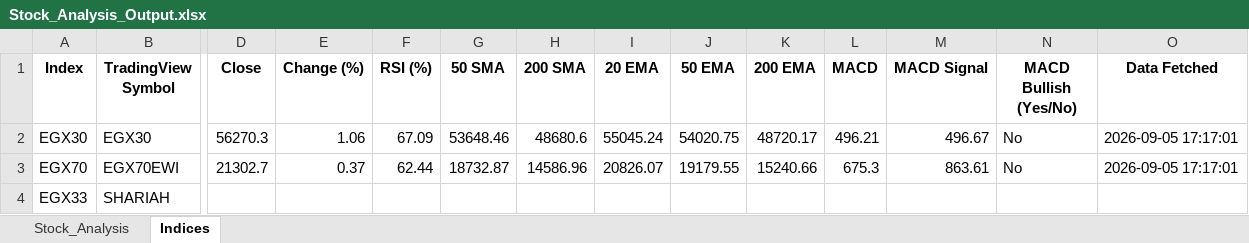
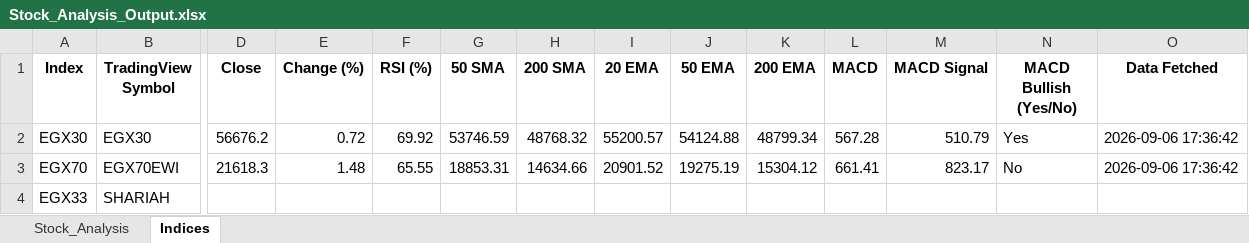
Before and after one commit to ARa2of/egx-stock-analysis, an Excel workbook: Stock_Analysis_Output.xlsx, sheet Indices, drawn as a sheet; only a part is shown, gaps mark what is left out; values as stored, in another font and other column widths than the file's, no borders; the diff names each change by its address in the sheet, - before the commit and + after, or states it on an @@ line.

```diff
--- a/Stock_Analysis_Output.xlsx (sheet Indices)
+++ b/Stock_Analysis_Output.xlsx (sheet Indices)
-D2 (Close): 56270.3
+D2 (Close): 56676.2
-E2 (Change (%)): 1.06
+E2 (Change (%)): 0.72
-F2 (RSI (%)): 67.09
+F2 (RSI (%)): 69.92
-G2 (50 SMA): 53648.46
+G2 (50 SMA): 53746.59
-H2 (200 SMA): 48680.6
+H2 (200 SMA): 48768.32
-I2 (20 EMA): 55045.24
+I2 (20 EMA): 55200.57
-J2 (50 EMA): 54020.75
+J2 (50 EMA): 54124.88
-K2 (200 EMA): 48720.17
+K2 (200 EMA): 48799.34
-L2 (MACD): 496.21
+L2 (MACD): 567.28
-M2 (MACD Signal): 496.67
+M2 (MACD Signal): 510.79
-N2 (MACD Bullish (Yes/No)): No
+N2 (MACD Bullish (Yes/No)): Yes
-O2:O3 (Data Fetched): 2026-09-05 17:17:01
+O2:O3 (Data Fetched): 2026-09-06 17:36:42
-D3 (Close): 21302.7
+D3 (Close): 21618.3
-E3 (Change (%)): 0.37
+E3 (Change (%)): 1.48
-F3 (RSI (%)): 62.44
+F3 (RSI (%)): 65.55
-G3 (50 SMA): 18732.87
+G3 (50 SMA): 18853.31
-H3 (200 SMA): 14586.96
+H3 (200 SMA): 14634.66
-I3 (20 EMA): 20826.07
+I3 (20 EMA): 20901.52
-J3 (50 EMA): 19179.55
+J3 (50 EMA): 19275.19
-K3 (200 EMA): 15240.66
+K3 (200 EMA): 15304.12
-L3 (MACD): 675.3
+L3 (MACD): 661.41
-M3 (MACD Signal): 863.61
+M3 (MACD Signal): 823.17
```
Also changed, not shown: sheet Stock_Analysis, 1 other file.
